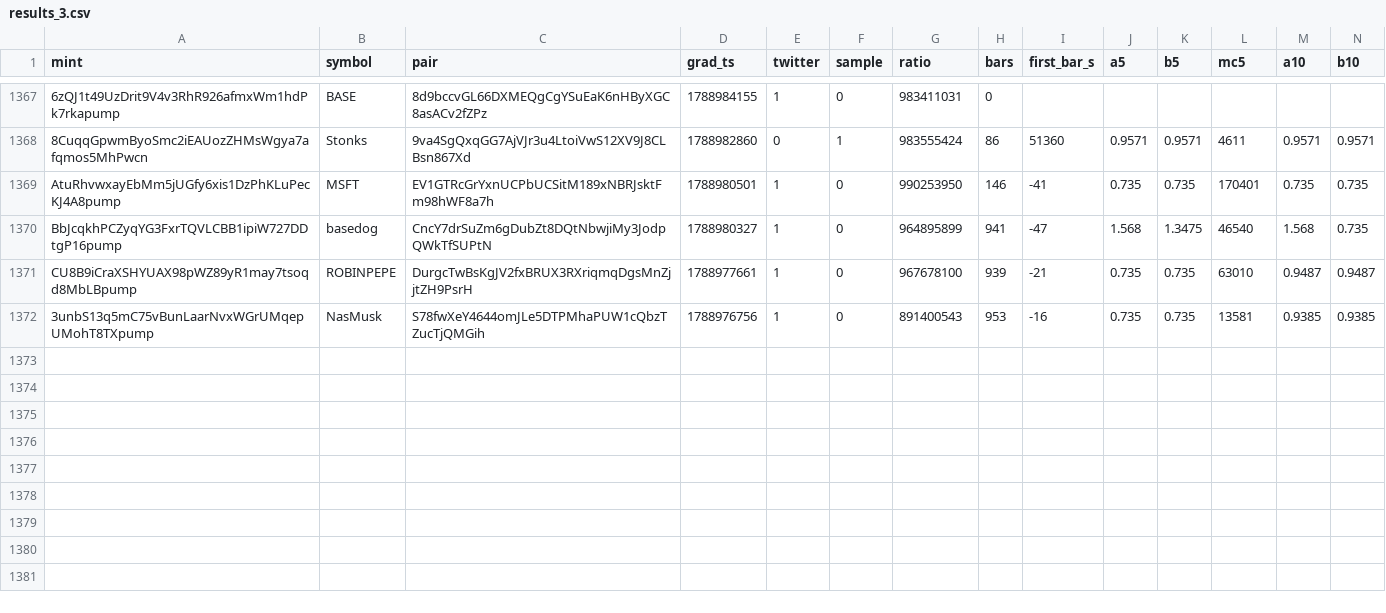
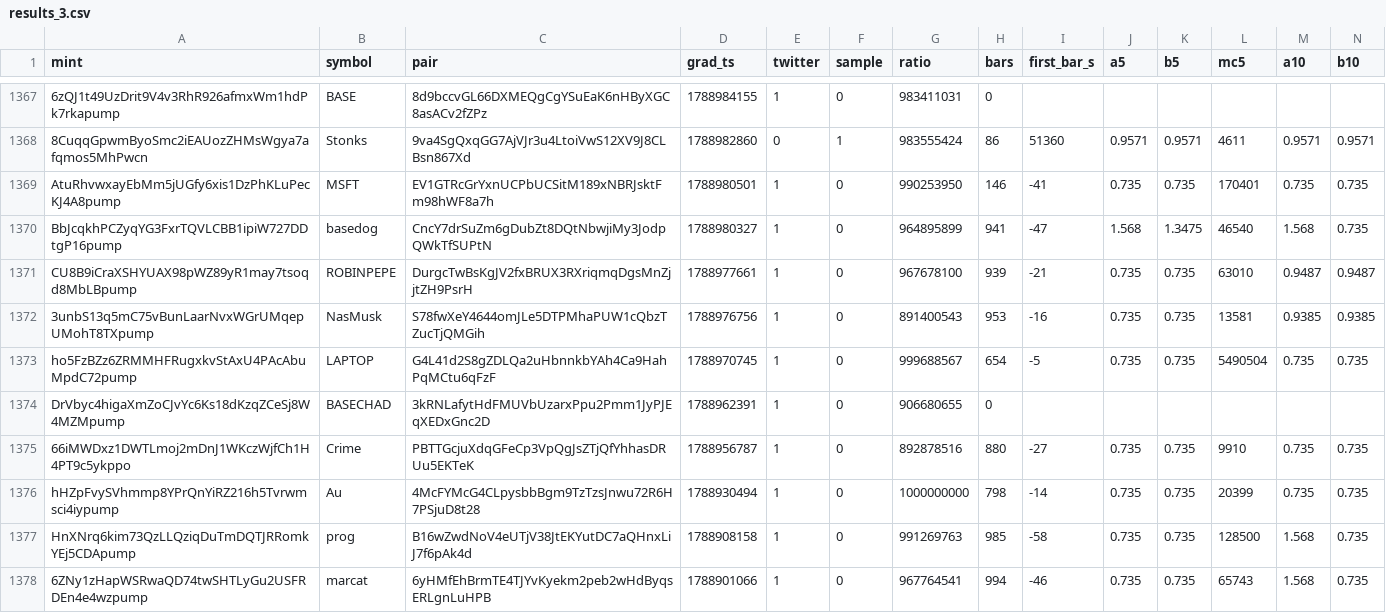
Before and after one commit to sachinbatra1971-byte/memecoin-research, a CSV file: data/backfill/results_3.csv, drawn as a sheet; only a part is shown, gaps mark what is left out; rows hold the shown columns only; the diff names each change by its address in the sheet, - before the commit and + after, or states it on an @@ line.

Commit message:
backfill shard 3 2026-11-19 01:25

```diff
--- a/data/backfill/results_3.csv
+++ b/data/backfill/results_3.csv
+row 1373: ho5FzBZz6ZRMMHFRugxkvStAxU4PAcAbuMpdC72pump | LAPTOP | G4L41d2S8gZDLQa2uHbnnkbYAh4Ca9HahPqMCtu6qFzF | 1788970745 | 1 | 0 | 999688567 | 654 | -5 | 0.735 | 0.735 | 5490504 | 0.735 | 0.735
+row 1374: DrVbyc4higaXmZoCJvYc6Ks18dKzqZCeSj8W4MZMpump | BASECHAD | 3kRNLafytHdFMUVbUzarxPpu2Pmm1JyPJEqXEDxGnc2D | 1788962391 | 1 | 0 | 906680655 | 0
+row 1375: 66iMWDxz1DWTLmoj2mDnJ1WKczWjfCh1H4PT9c5ykppo | Crime | PBTTGcjuXdqGFeCp3VpQgJsZTjQfYhhasDRUu5EKTeK | 1788956787 | 1 | 0 | 892878516 | 880 | -27 | 0.735 | 0.735 | 9910 | 0.735 | 0.735
+row 1376: hHZpFvySVhmmp8YPrQnYiRZ216h5Tvrwmsci4iypump | Au | 4McFYMcG4CLpysbbBgm9TzTzsJnwu72R6H7PSjuD8t28 | 1788930494 | 1 | 0 | 1000000000 | 798 | -14 | 0.735 | 0.735 | 20399 | 0.735 | 0.735
+row 1377: HnXNrq6kim73QzLLQziqDuTmDQTJRRomkYEj5CDApump | prog | B16wZwdNoV4eUTjV38JtEKYutDC7aQHnxLiJ7f6pAk4d | 1788908158 | 1 | 0 | 991269763 | 985 | -58 | 0.735 | 0.735 | 128500 | 1.568 | 0.735
+row 1378: 6ZNy1zHapWSRwaQD74twSHTLyGu2USFRDEn4e4wzpump | marcat | 6yHMfEhBrmTE4TJYvKyekm2peb2wHdByqsERLgnLuHPB | 1788901066 | 1 | 0 | 967764541 | 994 | -46 | 0.735 | 0.735 | 65743 | 1.568 | 0.735
```
Also changed, not shown: data/backfill/status_3.csv.
